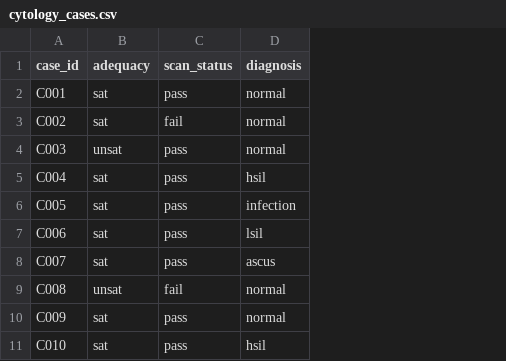
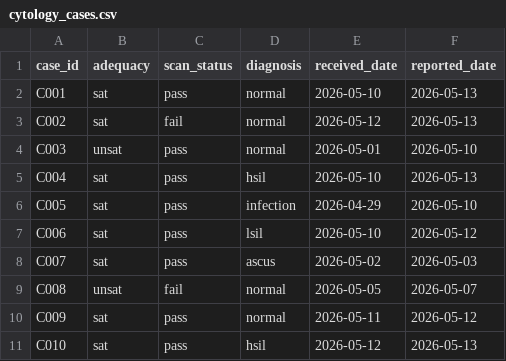
Before and after one commit to ekdeyoung/cytology-workflow-triage-optimizer, a CSV file: data/raw/cytology_cases.csv, drawn as a sheet; the diff names each change by its address in the sheet, - before the commit and + after, or states it on an @@ line.

Commit message:
Add turnaround time metrics and delayed case alerts

```diff
--- a/data/raw/cytology_cases.csv
+++ b/data/raw/cytology_cases.csv
+column E (received_date), rows 2-11: 2026-05-10 | 2026-05-12 | 2026-05-01 | 2026-05-10 | 2026-04-29 | 2026-05-10 | 2026-05-02 | 2026-05-05 | 2026-05-11 | 2026-05-12
+column F (reported_date), rows 2-11: 2026-05-13 | 2026-05-13 | 2026-05-10 | 2026-05-13 | 2026-05-10 | 2026-05-12 | 2026-05-03 | 2026-05-07 | 2026-05-12 | 2026-05-13
```
Also changed, not shown: 2 other files.
